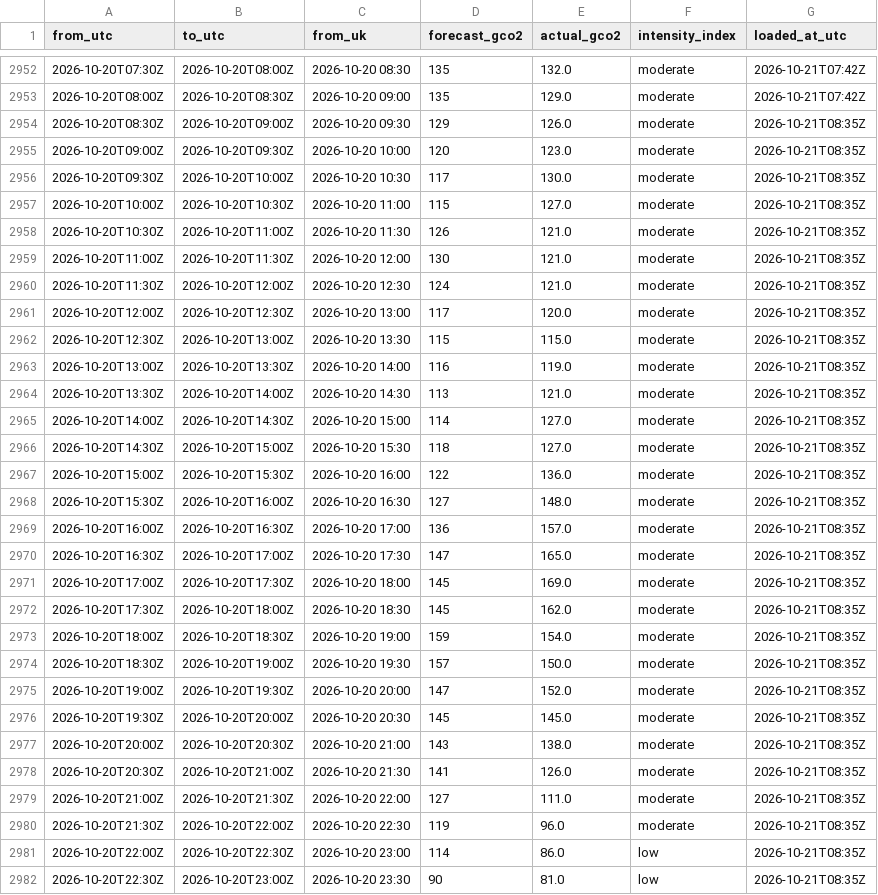
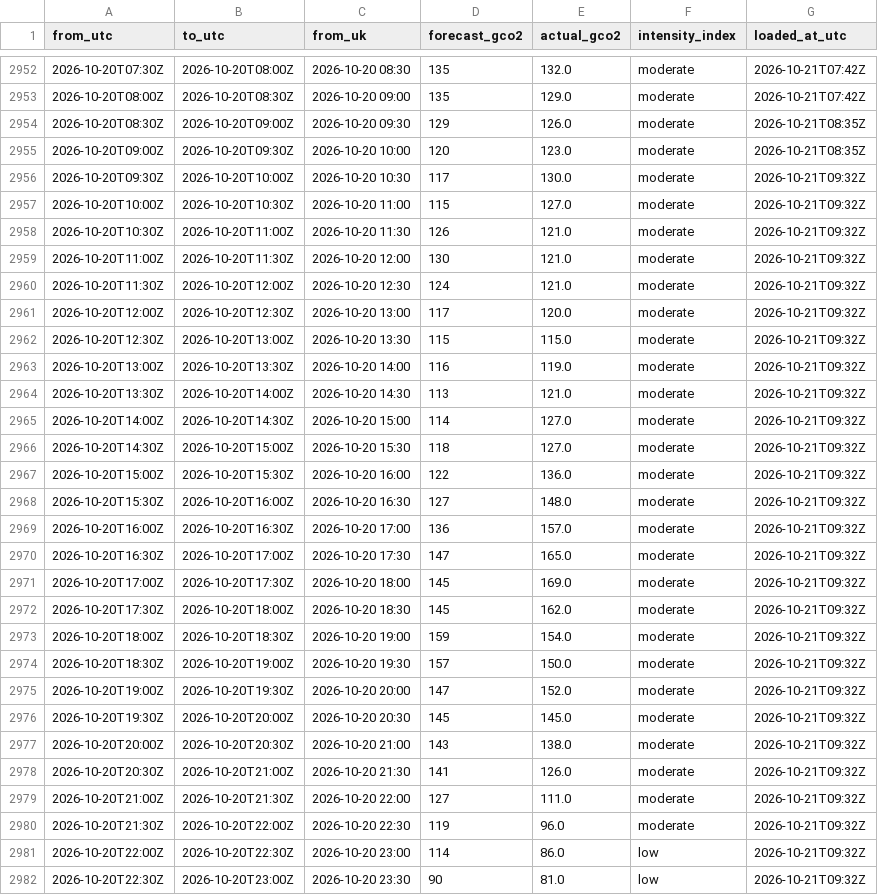
Before and after one commit to raphaliyarohit-collab/uk-grid-carbon, a CSV file: data/national_intensity.csv, drawn as a sheet; only a part is shown, gaps mark what is left out; the diff covers the shown part only.

```diff
--- a/data/national_intensity.csv
+++ b/data/national_intensity.csv
@@ -2955,28 +2955,28 @@ from_utc,to_utc,from_uk,forecast_gco2,actual_gco2,intensity_index,loaded_at_utc
 2026-10-20T09:00Z,2026-10-20T09:30Z,2026-10-20 10:00,120,123.0,moderate,2026-10-21T08:35Z
-2026-10-20T09:30Z,2026-10-20T10:00Z,2026-10-20 10:30,117,130.0,moderate,2026-10-21T08:35Z
-2026-10-20T10:00Z,2026-10-20T10:30Z,2026-10-20 11:00,115,127.0,moderate,2026-10-21T08:35Z
-2026-10-20T10:30Z,2026-10-20T11:00Z,2026-10-20 11:30,126,121.0,moderate,2026-10-21T08:35Z
-2026-10-20T11:00Z,2026-10-20T11:30Z,2026-10-20 12:00,130,121.0,moderate,2026-10-21T08:35Z
-2026-10-20T11:30Z,2026-10-20T12:00Z,2026-10-20 12:30,124,121.0,moderate,2026-10-21T08:35Z
-2026-10-20T12:00Z,2026-10-20T12:30Z,2026-10-20 13:00,117,120.0,moderate,2026-10-21T08:35Z
-2026-10-20T12:30Z,2026-10-20T13:00Z,2026-10-20 13:30,115,115.0,moderate,2026-10-21T08:35Z
-2026-10-20T13:00Z,2026-10-20T13:30Z,2026-10-20 14:00,116,119.0,moderate,2026-10-21T08:35Z
-2026-10-20T13:30Z,2026-10-20T14:00Z,2026-10-20 14:30,113,121.0,moderate,2026-10-21T08:35Z
-2026-10-20T14:00Z,2026-10-20T14:30Z,2026-10-20 15:00,114,127.0,moderate,2026-10-21T08:35Z
-2026-10-20T14:30Z,2026-10-20T15:00Z,2026-10-20 15:30,118,127.0,moderate,2026-10-21T08:35Z
-2026-10-20T15:00Z,2026-10-20T15:30Z,2026-10-20 16:00,122,136.0,moderate,2026-10-21T08:35Z
-2026-10-20T15:30Z,2026-10-20T16:00Z,2026-10-20 16:30,127,148.0,moderate,2026-10-21T08:35Z
-2026-10-20T16:00Z,2026-10-20T16:30Z,2026-10-20 17:00,136,157.0,moderate,2026-10-21T08:35Z
-2026-10-20T16:30Z,2026-10-20T17:00Z,2026-10-20 17:30,147,165.0,moderate,2026-10-21T08:35Z
-2026-10-20T17:00Z,2026-10-20T17:30Z,2026-10-20 18:00,145,169.0,moderate,2026-10-21T08:35Z
-2026-10-20T17:30Z,2026-10-20T18:00Z,2026-10-20 18:30,145,162.0,moderate,2026-10-21T08:35Z
-2026-10-20T18:00Z,2026-10-20T18:30Z,2026-10-20 19:00,159,154.0,moderate,2026-10-21T08:35Z
-2026-10-20T18:30Z,2026-10-20T19:00Z,2026-10-20 19:30,157,150.0,moderate,2026-10-21T08:35Z
-2026-10-20T19:00Z,2026-10-20T19:30Z,2026-10-20 20:00,147,152.0,moderate,2026-10-21T08:35Z
-2026-10-20T19:30Z,2026-10-20T20:00Z,2026-10-20 20:30,145,145.0,moderate,2026-10-21T08:35Z
-2026-10-20T20:00Z,2026-10-20T20:30Z,2026-10-20 21:00,143,138.0,moderate,2026-10-21T08:35Z
-2026-10-20T20:30Z,2026-10-20T21:00Z,2026-10-20 21:30,141,126.0,moderate,2026-10-21T08:35Z
-2026-10-20T21:00Z,2026-10-20T21:30Z,2026-10-20 22:00,127,111.0,moderate,2026-10-21T08:35Z
-2026-10-20T21:30Z,2026-10-20T22:00Z,2026-10-20 22:30,119,96.0,moderate,2026-10-21T08:35Z
-2026-10-20T22:00Z,2026-10-20T22:30Z,2026-10-20 23:00,114,86.0,low,2026-10-21T08:35Z
-2026-10-20T22:30Z,2026-10-20T23:00Z,2026-10-20 23:30,90,81.0,low,2026-10-21T08:35Z
+2026-10-20T09:30Z,2026-10-20T10:00Z,2026-10-20 10:30,117,130.0,moderate,2026-10-21T09:32Z
+2026-10-20T10:00Z,2026-10-20T10:30Z,2026-10-20 11:00,115,127.0,moderate,2026-10-21T09:32Z
+2026-10-20T10:30Z,2026-10-20T11:00Z,2026-10-20 11:30,126,121.0,moderate,2026-10-21T09:32Z
+2026-10-20T11:00Z,2026-10-20T11:30Z,2026-10-20 12:00,130,121.0,moderate,2026-10-21T09:32Z
+2026-10-20T11:30Z,2026-10-20T12:00Z,2026-10-20 12:30,124,121.0,moderate,2026-10-21T09:32Z
+2026-10-20T12:00Z,2026-10-20T12:30Z,2026-10-20 13:00,117,120.0,moderate,2026-10-21T09:32Z
+2026-10-20T12:30Z,2026-10-20T13:00Z,2026-10-20 13:30,115,115.0,moderate,2026-10-21T09:32Z
+2026-10-20T13:00Z,2026-10-20T13:30Z,2026-10-20 14:00,116,119.0,moderate,2026-10-21T09:32Z
+2026-10-20T13:30Z,2026-10-20T14:00Z,2026-10-20 14:30,113,121.0,moderate,2026-10-21T09:32Z
+2026-10-20T14:00Z,2026-10-20T14:30Z,2026-10-20 15:00,114,127.0,moderate,2026-10-21T09:32Z
+2026-10-20T14:30Z,2026-10-20T15:00Z,2026-10-20 15:30,118,127.0,moderate,2026-10-21T09:32Z
+2026-10-20T15:00Z,2026-10-20T15:30Z,2026-10-20 16:00,122,136.0,moderate,2026-10-21T09:32Z
+2026-10-20T15:30Z,2026-10-20T16:00Z,2026-10-20 16:30,127,148.0,moderate,2026-10-21T09:32Z
+2026-10-20T16:00Z,2026-10-20T16:30Z,2026-10-20 17:00,136,157.0,moderate,2026-10-21T09:32Z
+2026-10-20T16:30Z,2026-10-20T17:00Z,2026-10-20 17:30,147,165.0,moderate,2026-10-21T09:32Z
+2026-10-20T17:00Z,2026-10-20T17:30Z,2026-10-20 18:00,145,169.0,moderate,2026-10-21T09:32Z
+2026-10-20T17:30Z,2026-10-20T18:00Z,2026-10-20 18:30,145,162.0,moderate,2026-10-21T09:32Z
+2026-10-20T18:00Z,2026-10-20T18:30Z,2026-10-20 19:00,159,154.0,moderate,2026-10-21T09:32Z
+2026-10-20T18:30Z,2026-10-20T19:00Z,2026-10-20 19:30,157,150.0,moderate,2026-10-21T09:32Z
+2026-10-20T19:00Z,2026-10-20T19:30Z,2026-10-20 20:00,147,152.0,moderate,2026-10-21T09:32Z
+2026-10-20T19:30Z,2026-10-20T20:00Z,2026-10-20 20:30,145,145.0,moderate,2026-10-21T09:32Z
+2026-10-20T20:00Z,2026-10-20T20:30Z,2026-10-20 21:00,143,138.0,moderate,2026-10-21T09:32Z
+2026-10-20T20:30Z,2026-10-20T21:00Z,2026-10-20 21:30,141,126.0,moderate,2026-10-21T09:32Z
+2026-10-20T21:00Z,2026-10-20T21:30Z,2026-10-20 22:00,127,111.0,moderate,2026-10-21T09:32Z
+2026-10-20T21:30Z,2026-10-20T22:00Z,2026-10-20 22:30,119,96.0,moderate,2026-10-21T09:32Z
+2026-10-20T22:00Z,2026-10-20T22:30Z,2026-10-20 23:00,114,86.0,low,2026-10-21T09:32Z
+2026-10-20T22:30Z,2026-10-20T23:00Z,2026-10-20 23:30,90,81.0,low,2026-10-21T09:32Z
```
Also changed, not shown: 2 added rows and 20 edited cells elsewhere in this file, data/national_generation.csv, data/regional_forecast_48h.csv, 1 other file.
